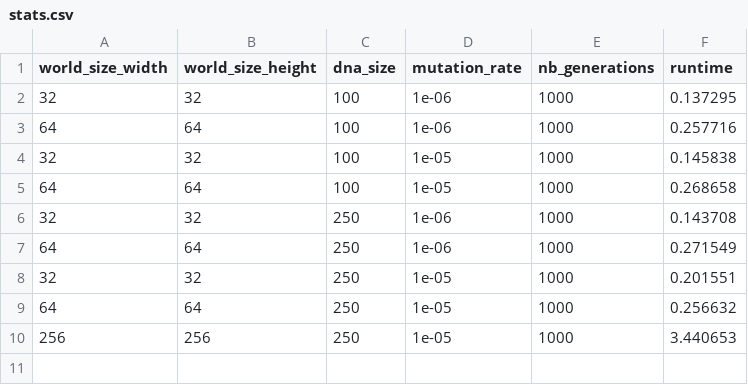
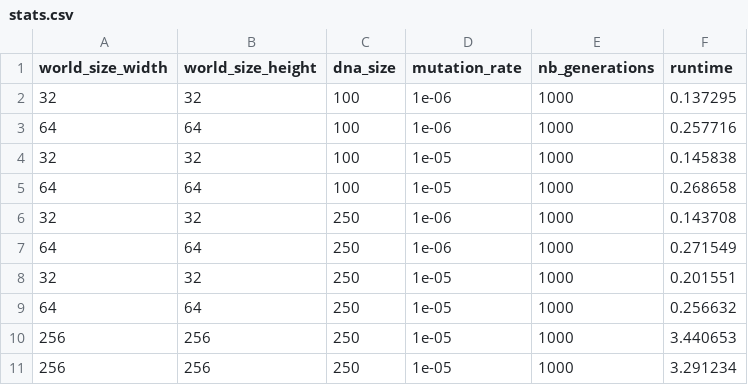
Before and after one commit to 0nyr/micro-aevol2, a CSV file: src/aevols/aevol_5/stats/stats.csv, drawn as a sheet; the diff names each change by its address in the sheet, - before the commit and + after, or states it on an @@ line.

```diff
--- a/src/aevols/aevol_5/stats/stats.csv
+++ b/src/aevols/aevol_5/stats/stats.csv
+row 11: 256 | 256 | 250 | 1e-05 | 1000 | 3.291234
```
Also changed, not shown: stats/stats_simd_best.csv, stats/stats_simd_mean.csv, 4 other files.
